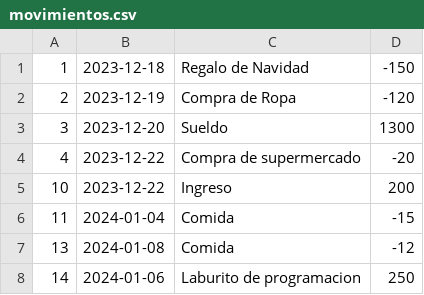
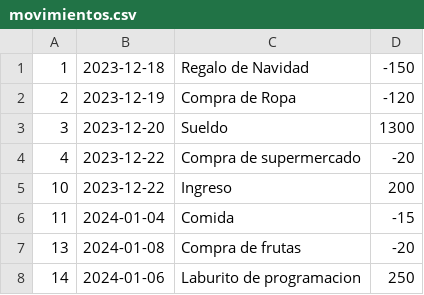
Before and after one commit to Franco-RD/ingresos-gastos, a CSV file: data/movimientos.csv, drawn as a sheet.

```diff
--- a/data/movimientos.csv
+++ b/data/movimientos.csv
@@ -6,3 +6,3 @@
 11,2024-01-04,Comida,-15
-13,2024-01-08,Comida,-12
+13,2024-01-08,Compra de frutas,-20
 14,2024-01-06,Laburito de programacion,250
```
Also changed, not shown: 1 other file.
